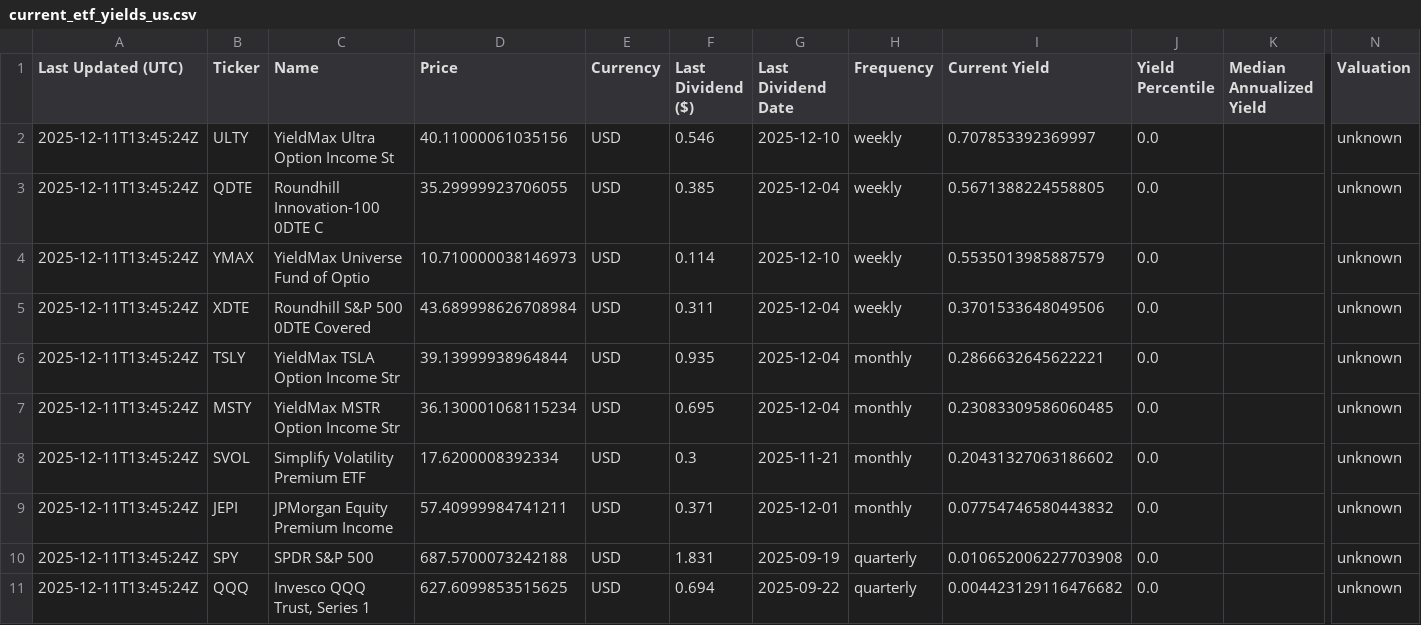
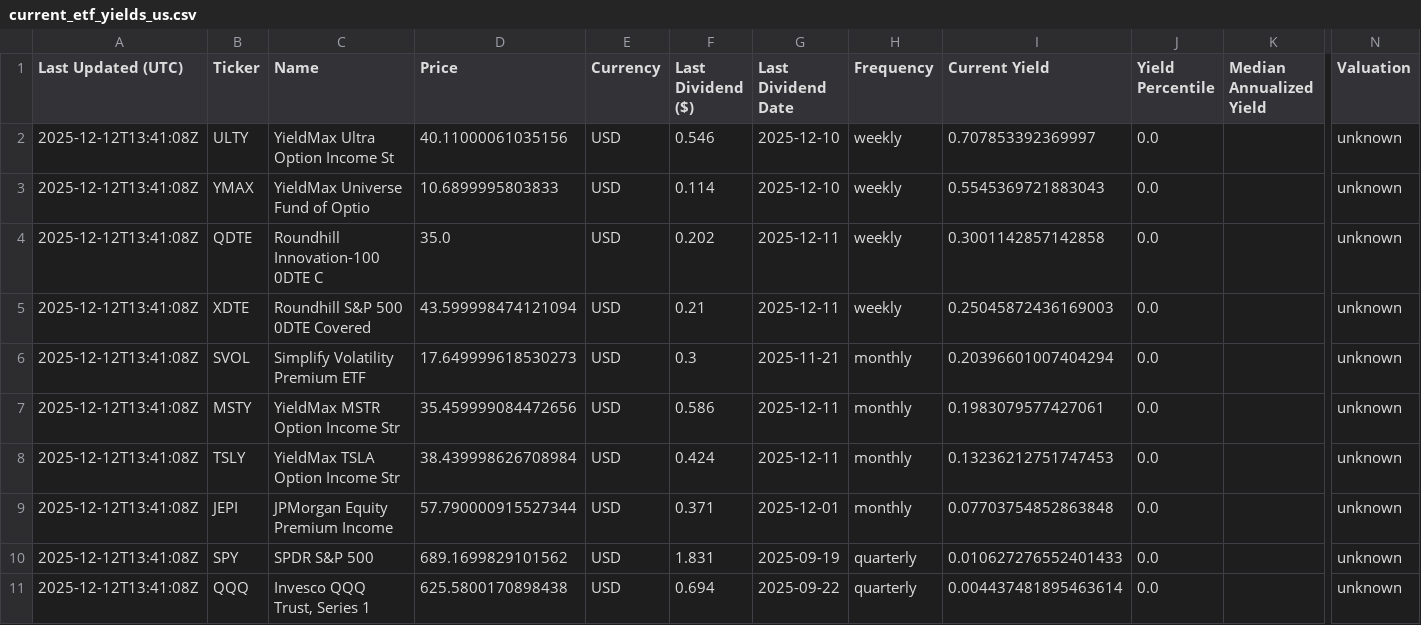
Before and after one commit to willynilly91/dividendAnalyzer, a CSV file: current_etf_yields_us.csv, drawn as a sheet; only a part is shown, gaps mark what is left out; removed rows and columns are numbered as before the commit, all else as after; rows hold the shown columns only; the diff names each change by its address in the sheet, - before the commit and + after, or states it on an @@ line.

```diff
--- a/current_etf_yields_us.csv
+++ b/current_etf_yields_us.csv
-A2 (Last Updated (UTC)): 2025-12-11T13:45:24Z
+A2 (Last Updated (UTC)): 2025-12-12T13:41:08Z
-row 3: 2025-12-11T13:45:24Z | QDTE | Roundhill Innovation-100 0DTE C | 35.29999923706055 | USD | 0.385 | 2025-12-04 | weekly | 0.5671388224558805 | 0.0 |  | unknown
-A3 (Last Updated (UTC)): 2025-12-11T13:45:24Z
+A3 (Last Updated (UTC)): 2025-12-12T13:41:08Z
-D3 (Price): 10.710000038146973
+D3 (Price): 10.6899995803833
-I3 (Current Yield): 0.5535013985887579
+I3 (Current Yield): 0.5545369721883043
+row 4: 2025-12-12T13:41:08Z | QDTE | Roundhill Innovation-100 0DTE C | 35.0 | USD | 0.202 | 2025-12-11 | weekly | 0.3001142857142858 | 0.0 |  | unknown
-A5 (Last Updated (UTC)): 2025-12-11T13:45:24Z
+A5 (Last Updated (UTC)): 2025-12-12T13:41:08Z
-D5 (Price): 43.689998626708984
+D5 (Price): 43.599998474121094
-F5 (Last Dividend ($)): 0.311
+F5 (Last Dividend ($)): 0.21
-G5 (Last Dividend Date): 2025-12-04
+G5 (Last Dividend Date): 2025-12-11
-I5 (Current Yield): 0.3701533648049506
+I5 (Current Yield): 0.25045872436169003
-row 6: 2025-12-11T13:45:24Z | TSLY | YieldMax TSLA Option Income Str | 39.13999938964844 | USD | 0.935 | 2025-12-04 | monthly | 0.2866632645622221 | 0.0 |  | unknown
-row 7: 2025-12-11T13:45:24Z | MSTY | YieldMax MSTR Option Income Str | 36.130001068115234 | USD | 0.695 | 2025-12-04 | monthly | 0.23083309586060485 | 0.0 |  | unknown
-A6 (Last Updated (UTC)): 2025-12-11T13:45:24Z
+A6 (Last Updated (UTC)): 2025-12-12T13:41:08Z
-D6 (Price): 17.6200008392334
+D6 (Price): 17.649999618530273
-I6 (Current Yield): 0.20431327063186602
+I6 (Current Yield): 0.20396601007404294
+row 7: 2025-12-12T13:41:08Z | MSTY | YieldMax MSTR Option Income Str | 35.459999084472656 | USD | 0.586 | 2025-12-11 | monthly | 0.1983079577427061 | 0.0 |  | unknown
+row 8: 2025-12-12T13:41:08Z | TSLY | YieldMax TSLA Option Income Str | 38.439998626708984 | USD | 0.424 | 2025-12-11 | monthly | 0.13236212751747453 | 0.0 |  | unknown
-A9:A11 (Last Updated (UTC)): 2025-12-11T13:45:24Z
+A9:A11 (Last Updated (UTC)): 2025-12-12T13:41:08Z
-D9 (Price): 57.40999984741211
+D9 (Price): 57.790000915527344
-I9 (Current Yield): 0.07754746580443832
+I9 (Current Yield): 0.07703754852863848
-D10 (Price): 687.5700073242188
+D10 (Price): 689.1699829101562
-I10 (Current Yield): 0.010652006227703908
+I10 (Current Yield): 0.010627276552401433
-D11 (Price): 627.6099853515625
+D11 (Price): 625.5800170898438
-I11 (Current Yield): 0.004423129116476682
+I11 (Current Yield): 0.004437481895463614
```
Also changed, not shown: current_etf_yields_canada.csv, historical_etf_yields_canada.csv, 1 other file.
